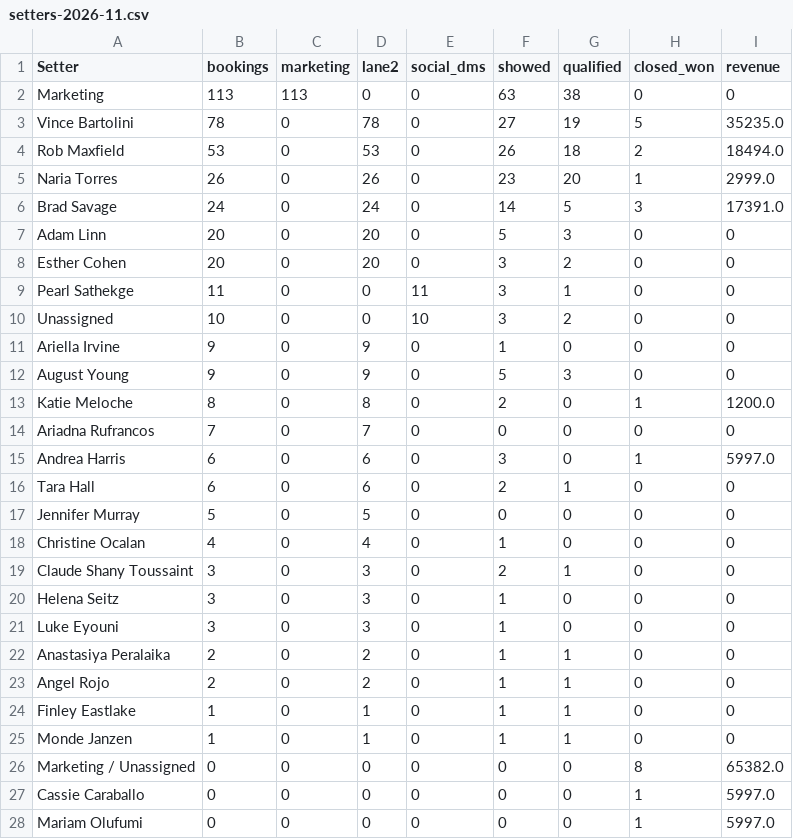
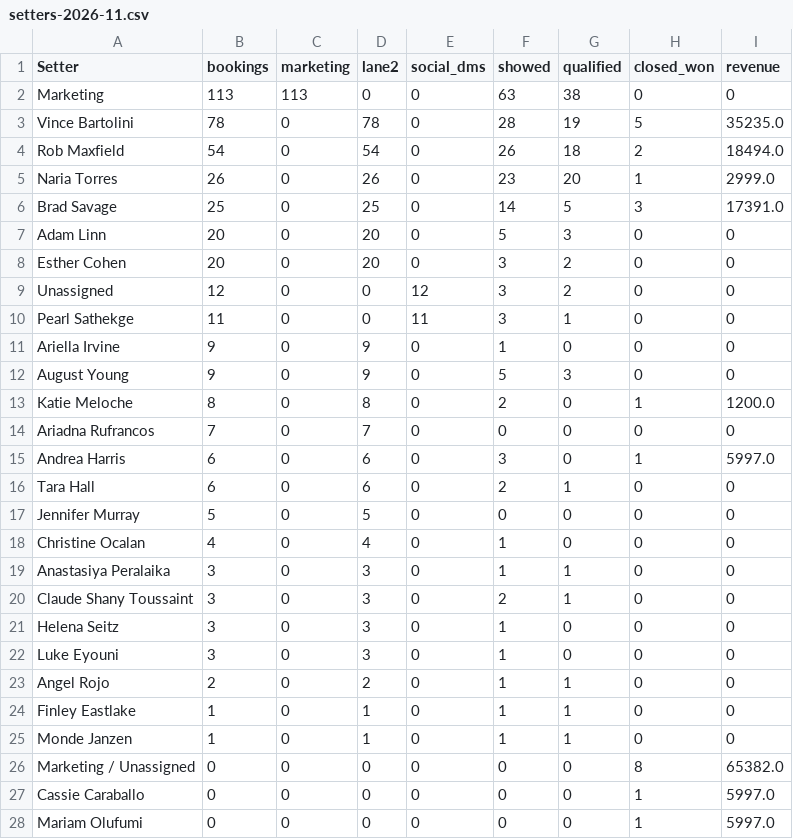
Before and after one commit to AIMS-Product/mtd-funnel-dashboard, a CSV file: v2/reports/setters-2026-11.csv, drawn as a sheet; only a part is shown.

```diff
--- a/v2/reports/setters-2026-11.csv
+++ b/v2/reports/setters-2026-11.csv
@@ -2,10 +2,10 @@ Setter,bookings,marketing,lane2,social_dms,showed,qualified,closed_won,revenue
 Marketing,113,113,0,0,63,38,0,0
-Vince Bartolini,78,0,78,0,27,19,5,35235.0
-Rob Maxfield,53,0,53,0,26,18,2,18494.0
+Vince Bartolini,78,0,78,0,28,19,5,35235.0
+Rob Maxfield,54,0,54,0,26,18,2,18494.0
 Naria Torres,26,0,26,0,23,20,1,2999.0
-Brad Savage,24,0,24,0,14,5,3,17391.0
+Brad Savage,25,0,25,0,14,5,3,17391.0
 Adam Linn,20,0,20,0,5,3,0,0
 Esther Cohen,20,0,20,0,3,2,0,0
+Unassigned,12,0,0,12,3,2,0,0
 Pearl Sathekge,11,0,0,11,3,1,0,0
-Unassigned,10,0,0,10,3,2,0,0
 Ariella Irvine,9,0,9,0,1,0,0,0
@@ -18,2 +18,3 @@ Jennifer Murray,5,0,5,0,0,0,0,0
 Christine Ocalan,4,0,4,0,1,0,0,0
+Anastasiya Peralaika,3,0,3,0,1,1,0,0
 Claude Shany Toussaint,3,0,3,0,2,1,0,0
@@ -21,3 +22,2 @@ Helena Seitz,3,0,3,0,1,0,0,0
 Luke Eyouni,3,0,3,0,1,0,0,0
-Anastasiya Peralaika,2,0,2,0,1,1,0,0
 Angel Rojo,2,0,2,0,1,1,0,0
```
Also changed, not shown: v2/reports/funnel-2026-11.csv, v2/reports/team-2026-11.csv, 3 other files.
